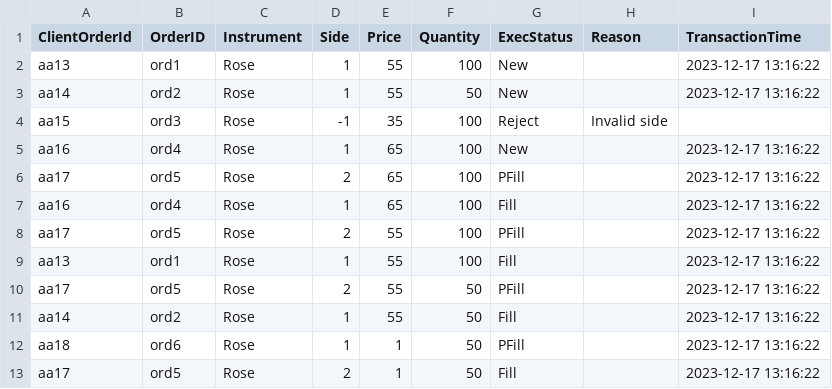
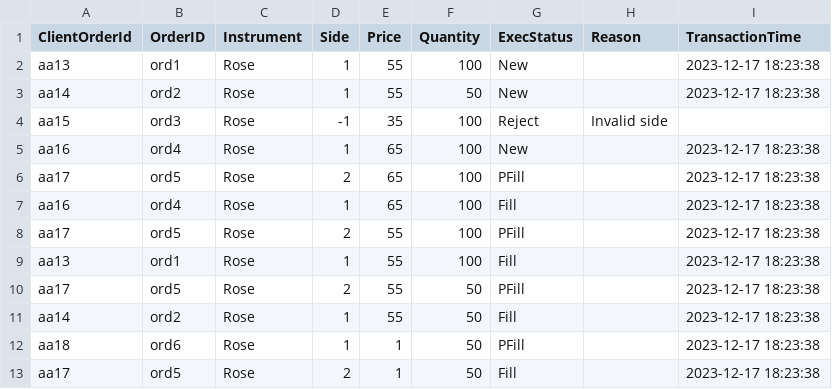
Before and after one commit to hesh-git/flower-exchange-c, a CSV file: ExecReportFiles/example_7.csv, drawn as a sheet.

```diff
--- a/ExecReportFiles/example_7.csv
+++ b/ExecReportFiles/example_7.csv
@@ -1,13 +1,13 @@
 ClientOrderId, OrderID, Instrument, Side, Price, Quantity, ExecStatus, Reason, TransactionTime
-aa13,ord1,Rose,1,55,100,New,,2023-12-17 13:16:22,
-aa14,ord2,Rose,1,55,50,New,,2023-12-17 13:16:22,
+aa13,ord1,Rose,1,55,100,New,,2023-12-17 18:23:38,
+aa14,ord2,Rose,1,55,50,New,,2023-12-17 18:23:38,
 aa15,ord3,Rose,-1,35,100,Reject,Invalid side,,
-aa16,ord4,Rose,1,65,100,New,,2023-12-17 13:16:22,
-aa17,ord5,Rose,2,65,100,PFill,,2023-12-17 13:16:22,
-aa16,ord4,Rose,1,65,100,Fill,,2023-12-17 13:16:22,
-aa17,ord5,Rose,2,55,100,PFill,,2023-12-17 13:16:22,
-aa13,ord1,Rose,1,55,100,Fill,,2023-12-17 13:16:22,
-aa17,ord5,Rose,2,55,50,PFill,,2023-12-17 13:16:22,
-aa14,ord2,Rose,1,55,50,Fill,,2023-12-17 13:16:22,
-aa18,ord6,Rose,1,1,50,PFill,,2023-12-17 13:16:22,
-aa17,ord5,Rose,2,1,50,Fill,,2023-12-17 13:16:22,
+aa16,ord4,Rose,1,65,100,New,,2023-12-17 18:23:38,
+aa17,ord5,Rose,2,65,100,PFill,,2023-12-17 18:23:38,
+aa16,ord4,Rose,1,65,100,Fill,,2023-12-17 18:23:38,
+aa17,ord5,Rose,2,55,100,PFill,,2023-12-17 18:23:38,
+aa13,ord1,Rose,1,55,100,Fill,,2023-12-17 18:23:38,
+aa17,ord5,Rose,2,55,50,PFill,,2023-12-17 18:23:38,
+aa14,ord2,Rose,1,55,50,Fill,,2023-12-17 18:23:38,
+aa18,ord6,Rose,1,1,50,PFill,,2023-12-17 18:23:38,
+aa17,ord5,Rose,2,1,50,Fill,,2023-12-17 18:23:38,
```
Also changed, not shown: ExecReportFiles/example_5.csv, ExecReportFiles/example_6.csv, 3 other files.
